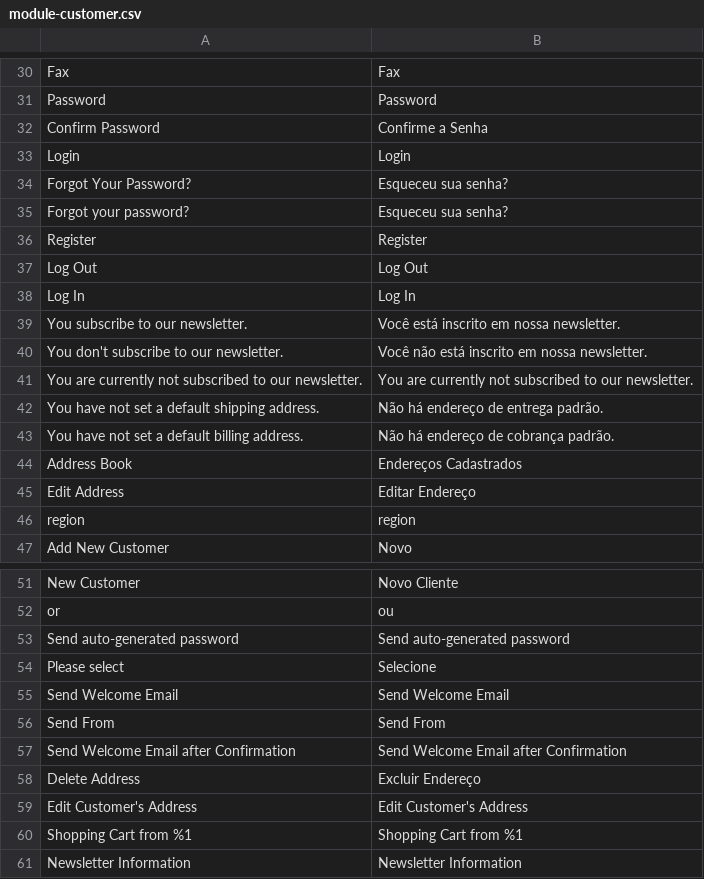
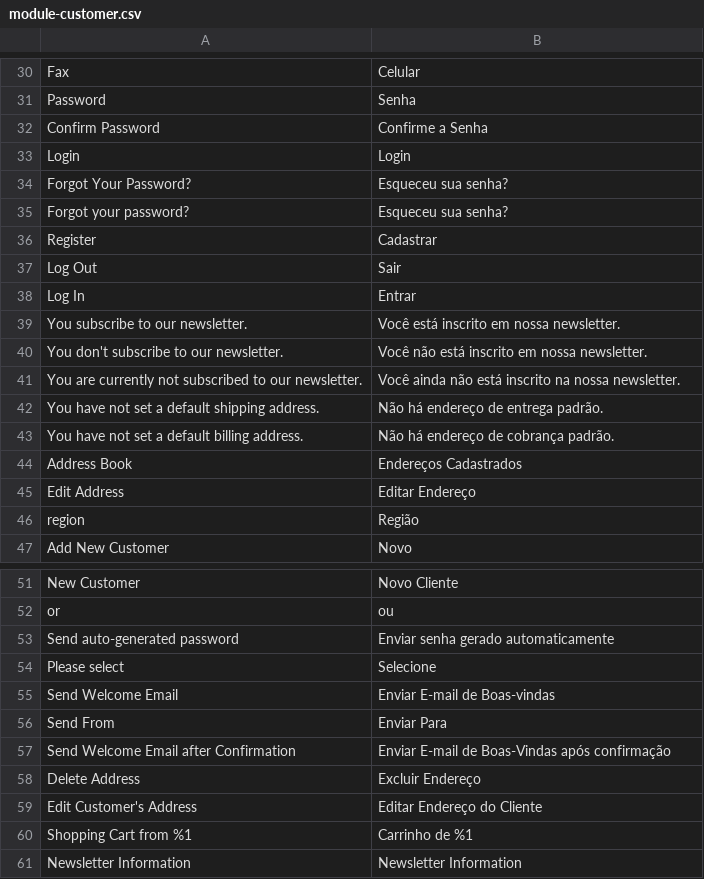
Before and after one commit to Bleez/Magento2-PT-BR, a CSV file: module-customer.csv, drawn as a sheet; only a part is shown, gaps mark what is left out; the diff covers the shown part only; the diff names each change by its address in the sheet, - before the commit and + after, or states it on an @@ line.

```diff
--- a/module-customer.csv
+++ b/module-customer.csv
-B30: Fax
+B30: Celular
-B31: Password
+B31: Senha
-B36: Register
+B36: Cadastrar
-B37: Log Out
+B37: Sair
-B38: Log In
+B38: Entrar
-B41: You are currently not subscribed to our newsletter.
+B41: Você ainda não está inscrito na nossa newsletter.
-B46: region
+B46: Região
-B53: Send auto-generated password
+B53: Enviar senha gerado automaticamente
-B55: Send Welcome Email
+B55: Enviar E-mail de Boas-vindas
-B56: Send From
+B56: Enviar Para
-B57: Send Welcome Email after Confirmation
+B57: Enviar E-mail de Boas-Vindas após confirmação
-B59: Edit Customer's Address
+B59: Editar Endereço do Cliente
-B60: Shopping Cart from %1
+B60: Carrinho de %1
```
Also changed, not shown: 20 edited cells elsewhere in this file, module-quote.csv.
